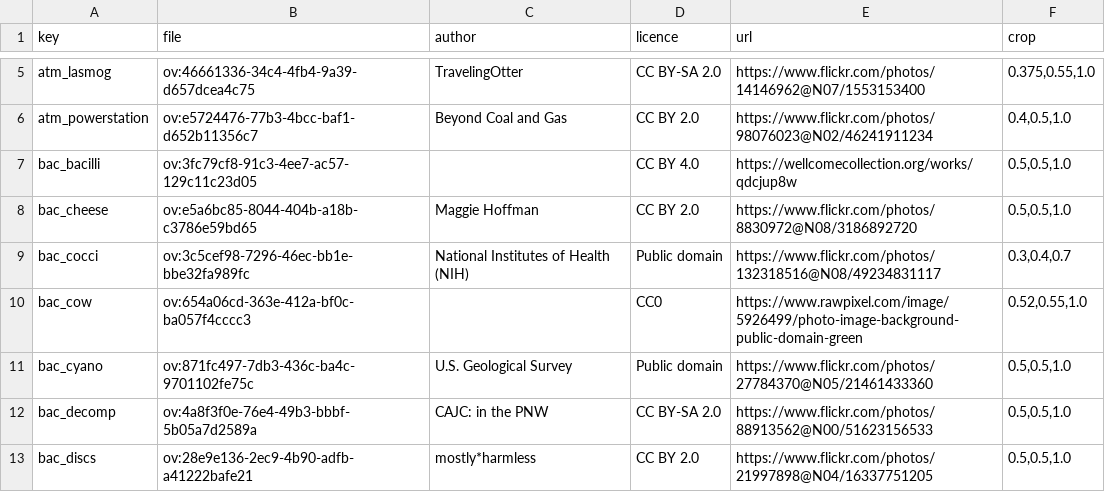
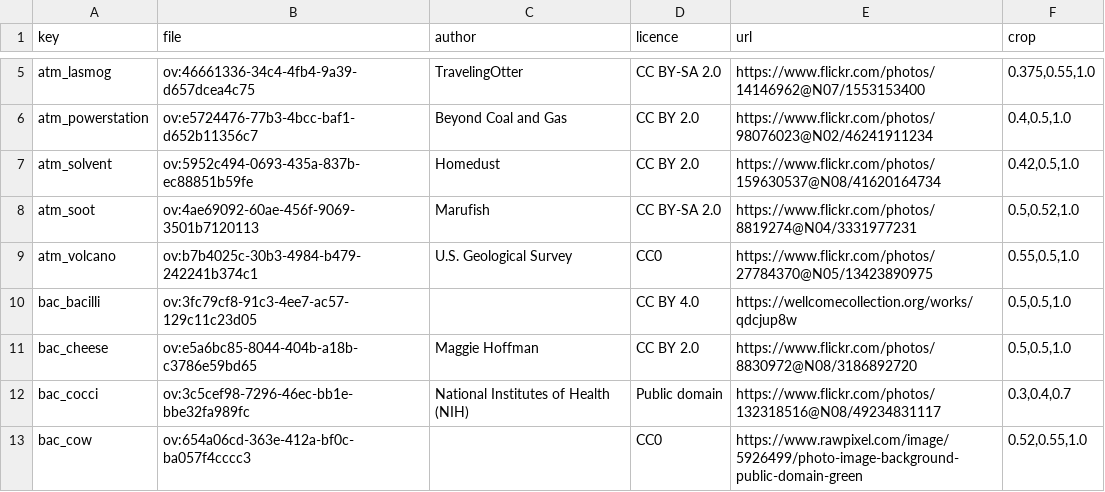
Before and after one commit to chuka1000/teaching, a TSV file: assets/photos/SOURCES.tsv, drawn as a sheet; only a part is shown, gaps mark what is left out; the shorter side is filled out with more unchanged rows; the diff names each change by its address in the sheet, - before the commit and + after, or states it on an @@ line.

```diff
--- a/assets/photos/SOURCES.tsv
+++ b/assets/photos/SOURCES.tsv
+row 7: atm_solvent | ov:5952c494-0693-435a-837b-ec88851b59fe | Homedust | CC BY 2.0 | https://www.flickr.com/photos/159630537@N08/41620164734 | 0.42,0.5,1.0
+row 8: atm_soot | ov:4ae69092-60ae-456f-9069-3501b7120113 | Marufish | CC BY-SA 2.0 | https://www.flickr.com/photos/8819274@N04/3331977231 | 0.5,0.52,1.0
+row 9: atm_volcano | ov:b7b4025c-30b3-4984-b479-242241b374c1 | U.S. Geological Survey | CC0 | https://www.flickr.com/photos/27784370@N05/13423890975 | 0.55,0.5,1.0
```
Also changed, not shown: assets/photos/PHOTOS.tsv, 17 other files.
